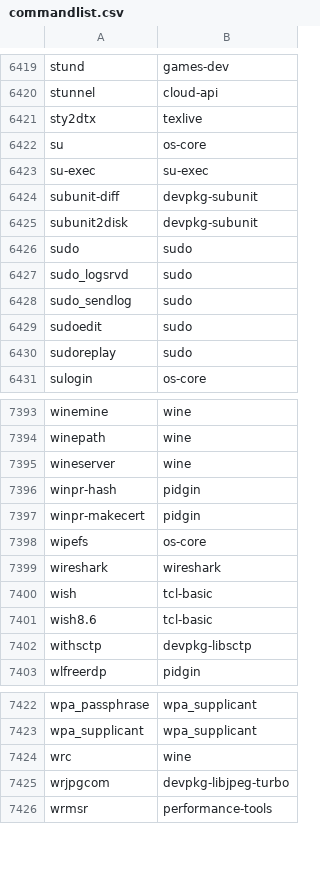
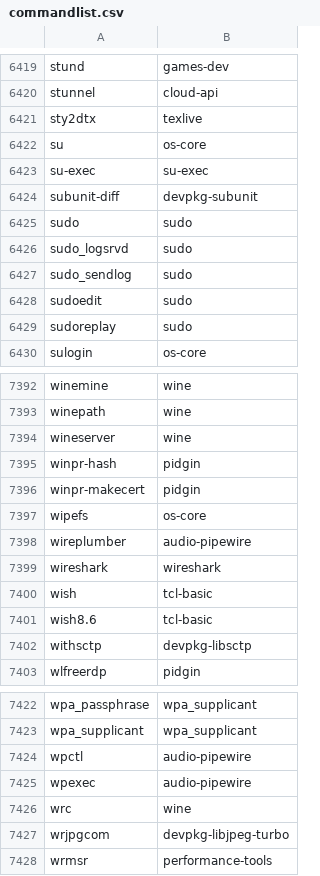
Before and after one commit to clearlinux-pkgs/cnf, a CSV file: commandlist.csv, drawn as a sheet; only a part is shown, gaps mark what is left out; removed rows and columns are numbered as before the commit, all else as after; the diff names each change by its address in the sheet, - before the commit and + after, or states it on an @@ line.

Commit message:
update command list for 37620

```diff
--- a/commandlist.csv
+++ b/commandlist.csv
-row 6425: subunit2disk | devpkg-subunit
+row 7398: wireplumber | audio-pipewire
+row 7424: wpctl | audio-pipewire
+row 7425: wpexec | audio-pipewire
```
Also changed, not shown: 2 other files.
